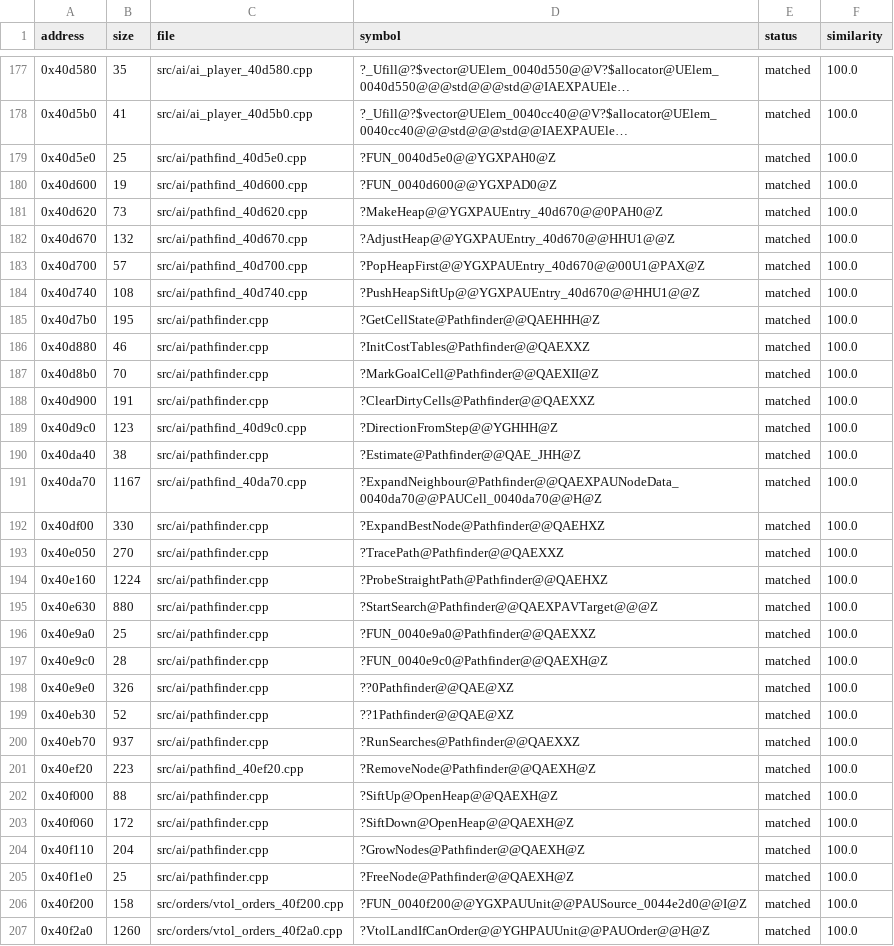
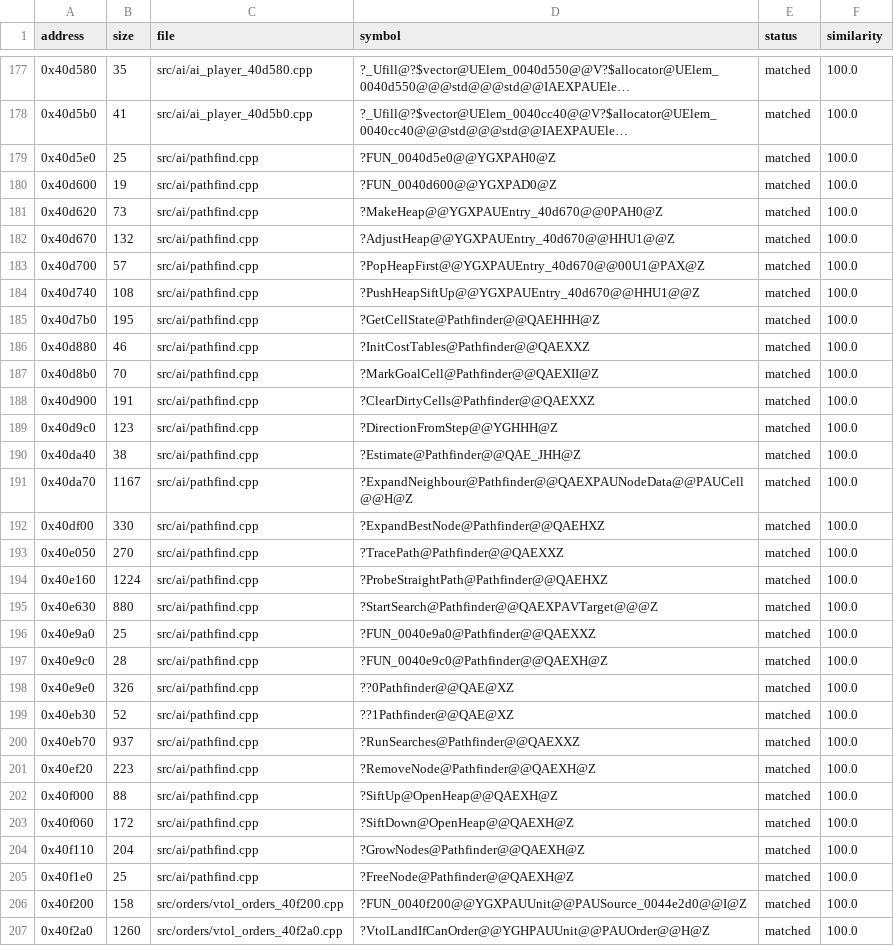
Before and after one commit to HectorBailey/byte-tactics, a CSV file: data/progress.csv, drawn as a sheet; only a part is shown, gaps mark what is left out; long unchanged cells end in …; the diff names each change by its address in the sheet, - before the commit and + after, or states it on an @@ line.

Commit message:
Refactor: Gather the pathfind module into one file
One Entry_40d670 and OpenHeap from the duplicate views, one Pathfinder with
ExpandNeighbour and RemoveNode as real members. The two inlined helpers keep
distinct in-class forms for the sites the original inlines. All 27 functions
match.

Every check passes: 3,267 of 3,267 matched, the shipped MD5 with and without
the original, every file where data/modules.csv puts it.

```diff
--- a/data/progress.csv
+++ b/data/progress.csv
-C179 (file): src/ai/pathfind_40d5e0.cpp
+C179 (file): src/ai/pathfind.cpp
-C180 (file): src/ai/pathfind_40d600.cpp
+C180 (file): src/ai/pathfind.cpp
-C181 (file): src/ai/pathfind_40d620.cpp
+C181 (file): src/ai/pathfind.cpp
-C182 (file): src/ai/pathfind_40d670.cpp
+C182 (file): src/ai/pathfind.cpp
-C183 (file): src/ai/pathfind_40d700.cpp
+C183 (file): src/ai/pathfind.cpp
-C184 (file): src/ai/pathfind_40d740.cpp
+C184 (file): src/ai/pathfind.cpp
-C185:C188 (file): src/ai/pathfinder.cpp
+C185:C188 (file): src/ai/pathfind.cpp
-C189 (file): src/ai/pathfind_40d9c0.cpp
+C189 (file): src/ai/pathfind.cpp
-C190 (file): src/ai/pathfinder.cpp
+C190 (file): src/ai/pathfind.cpp
-C191 (file): src/ai/pathfind_40da70.cpp
+C191 (file): src/ai/pathfind.cpp
-D191 (symbol): ?ExpandNeighbour@Pathfinder@@QAEXPAUNodeData_0040da70@@PAUCell_0040da70@@H@Z
+D191 (symbol): ?ExpandNeighbour@Pathfinder@@QAEXPAUNodeData@@PAUCell@@H@Z
-C192:C200 (file): src/ai/pathfinder.cpp
+C192:C200 (file): src/ai/pathfind.cpp
-C201 (file): src/ai/pathfind_40ef20.cpp
+C201 (file): src/ai/pathfind.cpp
-C202:C205 (file): src/ai/pathfinder.cpp
+C202:C205 (file): src/ai/pathfind.cpp
```
Also changed, not shown: data/globals.csv, data/layout.csv, 11 other files.
